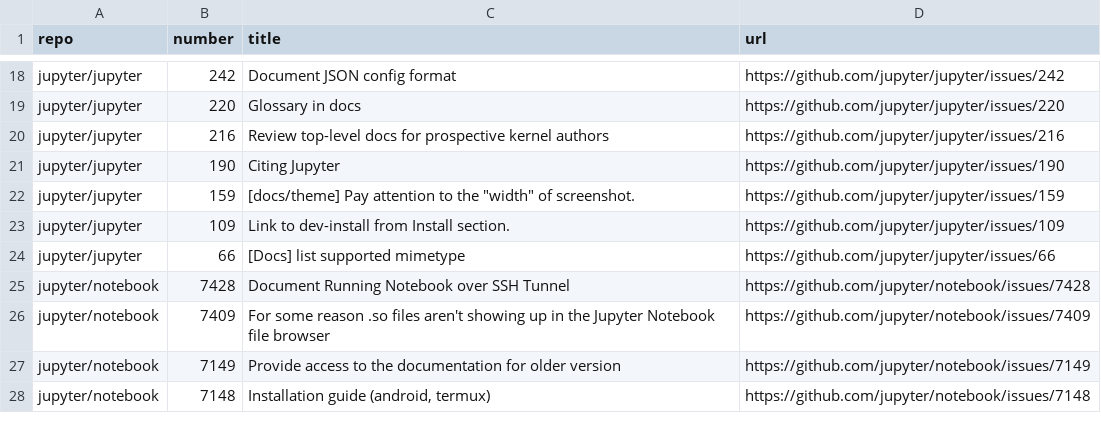
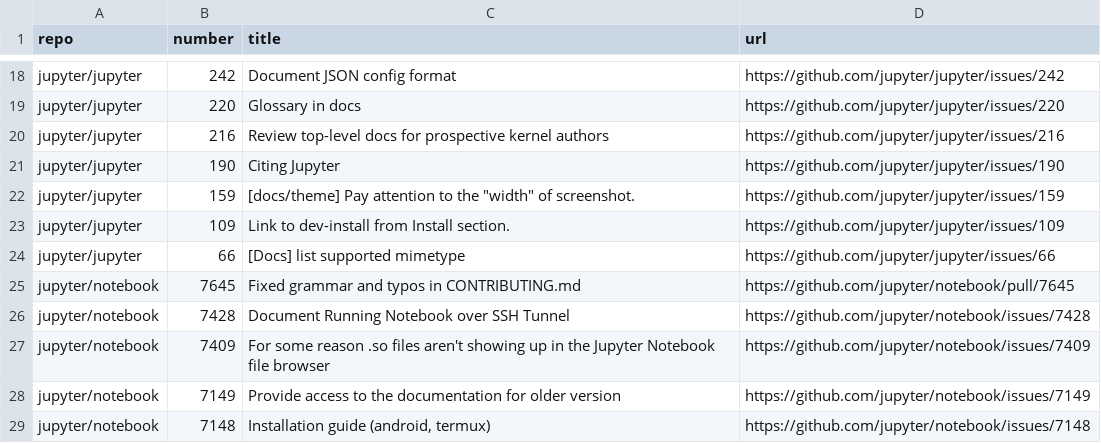
Before and after one commit to chbrandt/jupyter-docs-test, a CSV file: issues.csv, drawn as a sheet; only a part is shown, gaps mark what is left out.

```diff
--- a/issues.csv
+++ b/issues.csv
@@ -24,2 +24,3 @@
 "jupyter/jupyter","66","[Docs] list supported mimetype ","https://github.com/jupyter/jupyter/issues/66"
+"jupyter/notebook","7645","Fixed grammar and typos in CONTRIBUTING.md","https://github.com/jupyter/notebook/pull/7645"
 "jupyter/notebook","7428","Document Running Notebook over SSH Tunnel","https://github.com/jupyter/notebook/issues/7428"
```
Also changed, not shown: 1 other file.
